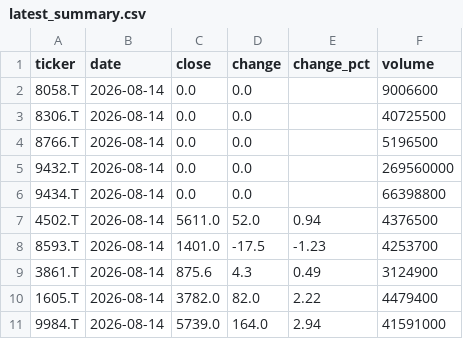
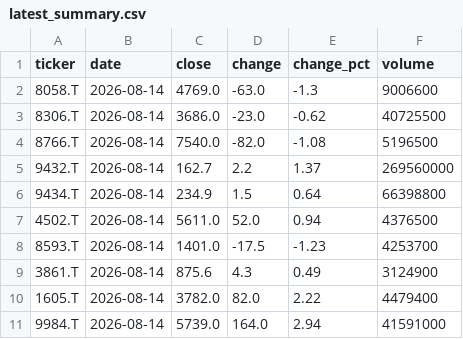
Before and after one commit to tak-ai-lab/japan-stock-tracker, a CSV file: data/latest_summary.csv, drawn as a sheet.

```diff
--- a/data/latest_summary.csv
+++ b/data/latest_summary.csv
@@ -1,7 +1,7 @@
 ticker,date,close,change,change_pct,volume
-8058.T,2026-08-14,0.0,0.0,,9006600
-8306.T,2026-08-14,0.0,0.0,,40725500
-8766.T,2026-08-14,0.0,0.0,,5196500
-9432.T,2026-08-14,0.0,0.0,,269560000
-9434.T,2026-08-14,0.0,0.0,,66398800
+8058.T,2026-08-14,4769.0,-63.0,-1.3,9006600
+8306.T,2026-08-14,3686.0,-23.0,-0.62,40725500
+8766.T,2026-08-14,7540.0,-82.0,-1.08,5196500
+9432.T,2026-08-14,162.7,2.2,1.37,269560000
+9434.T,2026-08-14,234.9,1.5,0.64,66398800
 4502.T,2026-08-14,5611.0,52.0,0.94,4376500
```
